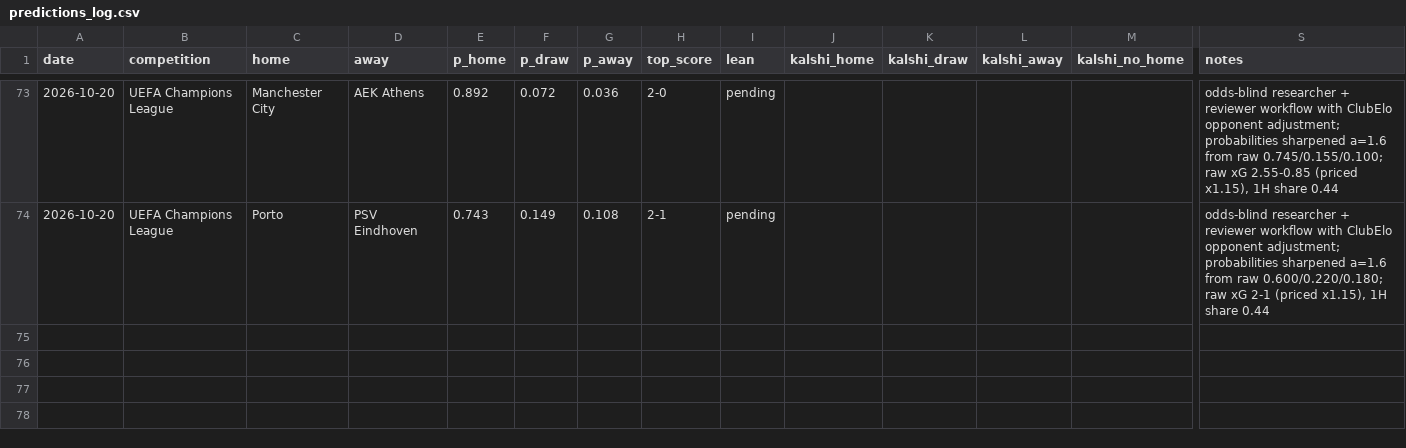
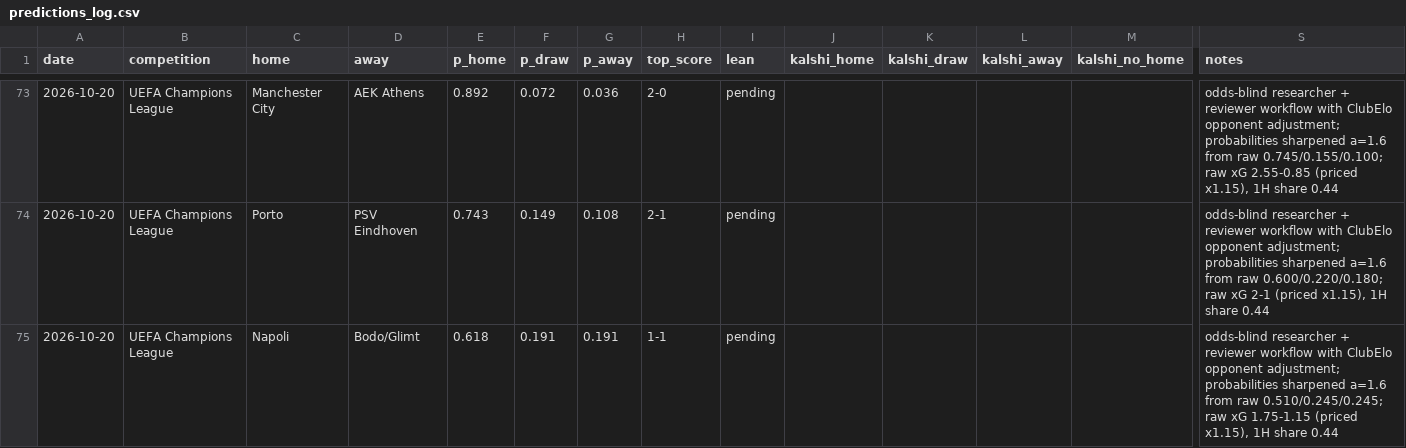
Before and after one commit to bobaoxu2001/Quantitative-Finance, a CSV file: football/predictions_log.csv, drawn as a sheet; only a part is shown, gaps mark what is left out; rows hold the shown columns only; the diff names each change by its address in the sheet, - before the commit and + after, or states it on an @@ line.

```diff
--- a/football/predictions_log.csv
+++ b/football/predictions_log.csv
+row 75: 2026-10-20 | UEFA Champions League | Napoli | Bodo/Glimt | 0.618 | 0.191 | 0.191 | 1-1 | pending |  |  |  |  | odds-blind researcher + reviewer workflow with ClubElo opponent adjustment; probabilities sharpened a=1.6 from raw 0.510/0.245/0.245; raw xG 1.75-1.15 (priced x1.15), 1H share 0.44
```
